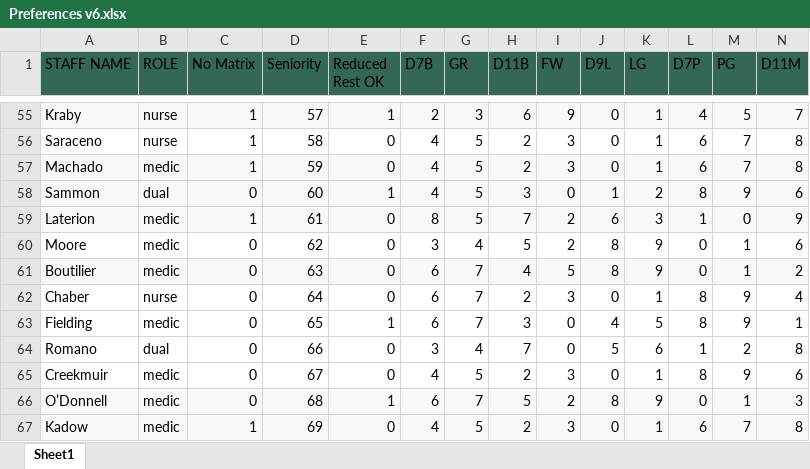
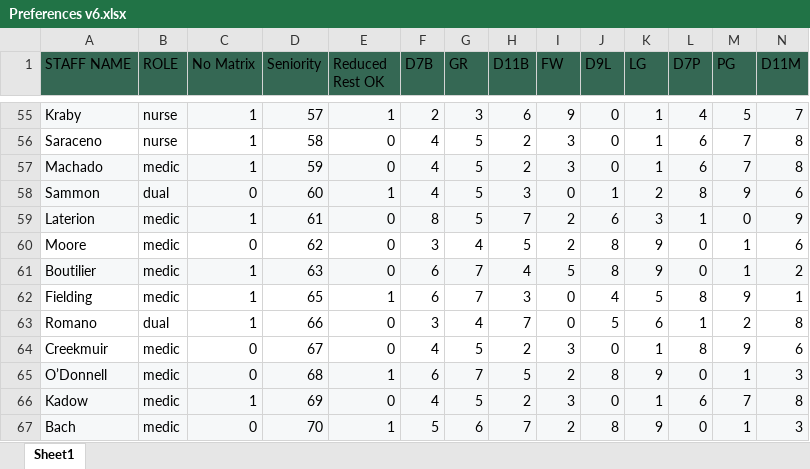
Before and after one commit to AlphaBravo227/CrewOps360, an Excel workbook: upload files/Preferences v6.xlsx, sheet Sheet1, drawn as a sheet; only a part is shown, gaps mark what is left out; the shorter side is filled out with more unchanged rows; values as stored, in another font and other column widths than the file's, no borders; table styles not drawn; removed rows and columns are numbered as before the commit, all else as after; rows hold the shown columns only; the diff names each change by its address in the sheet, - before the commit and + after, or states it on an @@ line.

Commit message:
Update Preferences v6.xlsx

```diff
--- a/upload files/Preferences v6.xlsx (sheet Sheet1)
+++ b/upload files/Preferences v6.xlsx (sheet Sheet1)
-C61 (No Matrix): 0
+C61 (No Matrix): 1
-row 62: Chaber | nurse | 0 | 64 | 0 | 6 | 7 | 2 | 3 | 0 | 1 | 8 | 9 | 4
-C62:C63 (No Matrix): 0
+C62:C63 (No Matrix): 1
```
